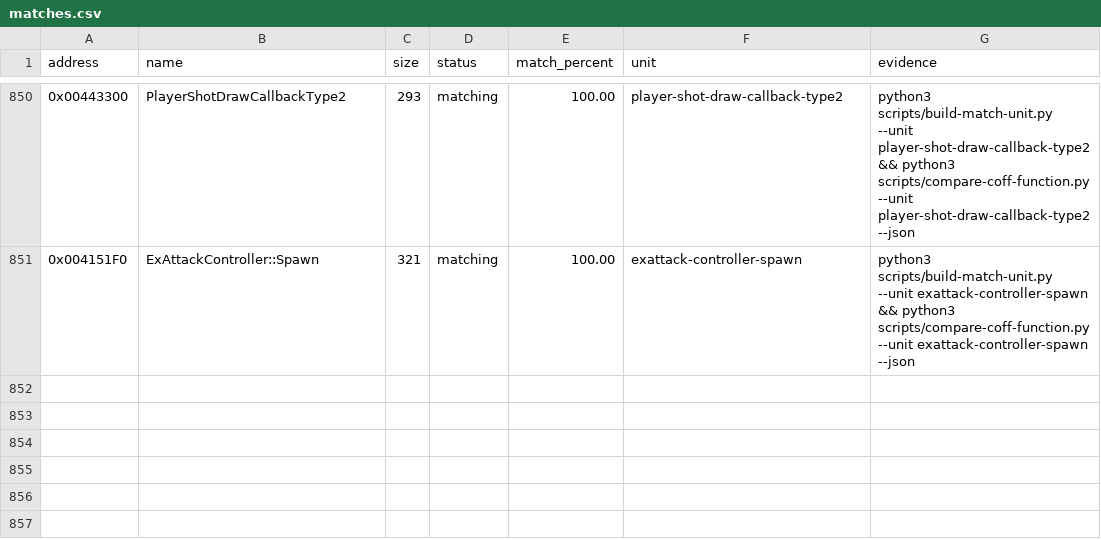
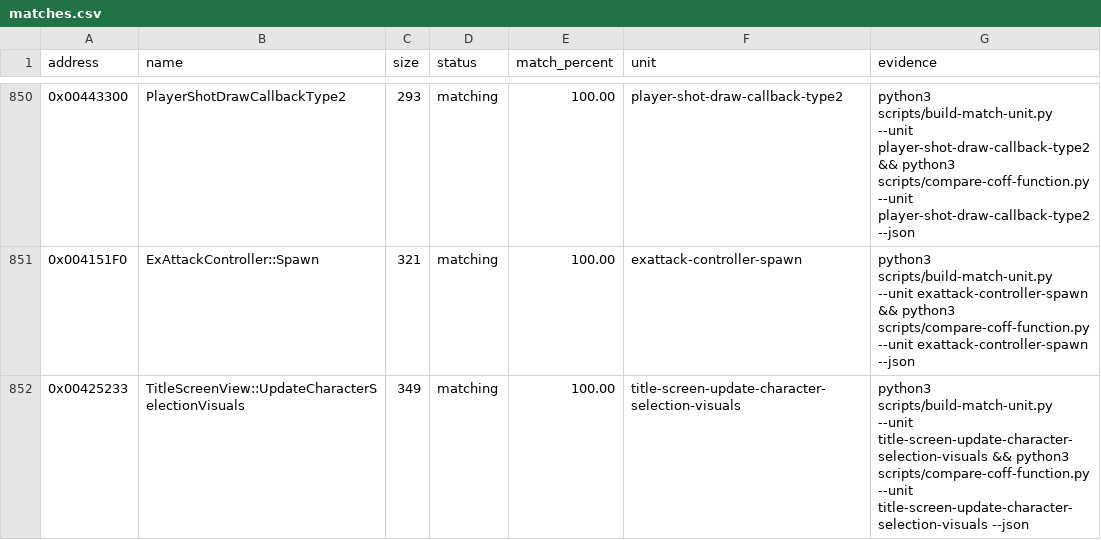
Before and after one commit to N0zoM1z0/th09, a CSV file: config/matches.csv, drawn as a sheet; only a part is shown, gaps mark what is left out; the diff names each change by its address in the sheet, - before the commit and + after, or states it on an @@ line.

Commit message:
gpt-web: exactify character selection visuals

```diff
--- a/config/matches.csv
+++ b/config/matches.csv
+row 852: 0x00425233 | TitleScreenView::UpdateCharacterSelectionVisuals | 349 | matching | 100.00 | title-screen-update-character-selection-visuals | python3 scripts/build-match-unit.py --unit title-screen-update-character-selection-visuals && python3 scripts/compare-coff-function.py --unit title-screen-update-character-selection-visuals --json
```
Also changed, not shown: 8 other files.
